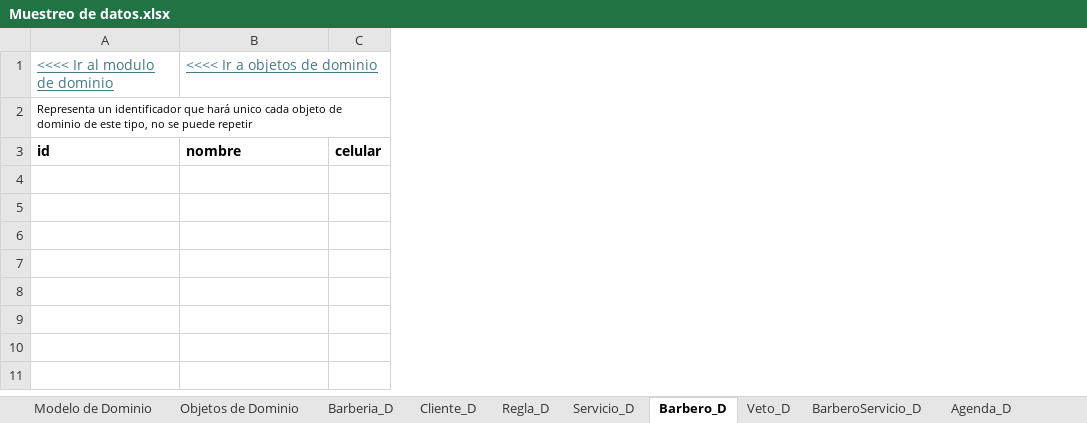
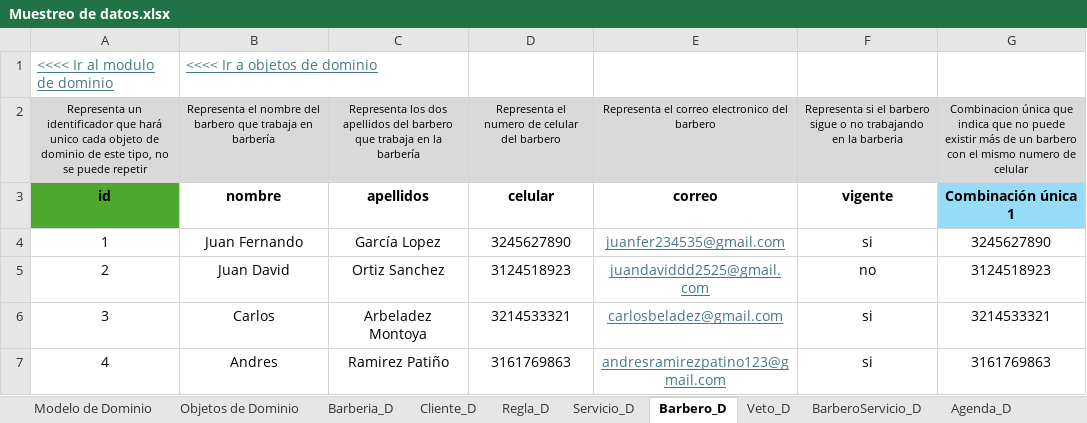
Before and after one commit to Leandro-Gomez-12345/Proyecto-extra-clase-DOO, an Excel workbook: Muestreo de datos.xlsx, sheet Barbero_D, drawn as a sheet; values as stored, in another font and other column widths than the file's, no borders; removed rows and columns are numbered as before the commit, all else as after; the diff names each change by its address in the sheet, - before the commit and + after, or states it on an @@ line.

Commit message:
LLenando las descripciones y tablas del muestreo de datos

```diff
--- a/Muestreo de datos.xlsx (sheet Barbero_D)
+++ b/Muestreo de datos.xlsx (sheet Barbero_D)
-column C, row 3: celular
+column C, rows 2-3: Representa los dos apellidos del barbero que trabaja en la barbería | apellidos
+column D, rows 2-3: Representa el numero de celular del barbero | celular
+column E, rows 2-3: Representa el correo electronico del barbero | correo
+column F, rows 2-3: Representa si el barbero sigue o no trabajando en la barberia | vigente
+column G, rows 2-3: Combinacion única que indica que no puede existir más de un barbero con el mismo numero de celular | Combinación única 1
-A2:B2 fill: none
+A2:B2 fill: #D9D9D9
-A2 alignment: left
+A2 alignment: center
-B2: (empty)
+B2: Representa el nombre del barbero que trabaja en barbería
-A3:B3 alignment: left
+A3:B3 alignment: center
-A3 fill: none
+A3 fill: #4EA72E
+row 4: 1 | Juan Fernando | García Lopez | 3245627890 | juanfer234535@gmail.com | si | 3245627890
+row 5: 2 | Juan David | Ortiz Sanchez | 3124518923 | juandaviddd2525@gmail.com | no | 3124518923
+row 6: 3 | Carlos | Arbeladez Montoya | 3214533321 | carlosbeladez@gmail.com | si | 3214533321
+row 7: 4 | Andres | Ramirez Patiño | 3161769863 | andresramirezpatino123@gmail.com | si | 3161769863
```
Also changed, not shown: sheet Servicio_D, sheet Veto_D, sheet BarberoServicio_D, sheet Regla_D, sheet HorarioSemanal_D, sheet Barberia_D, 5 more sheets, charts or pictures.
